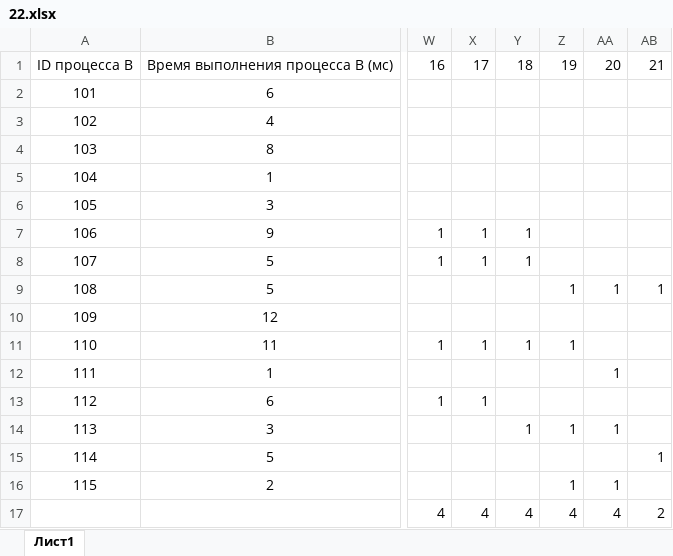
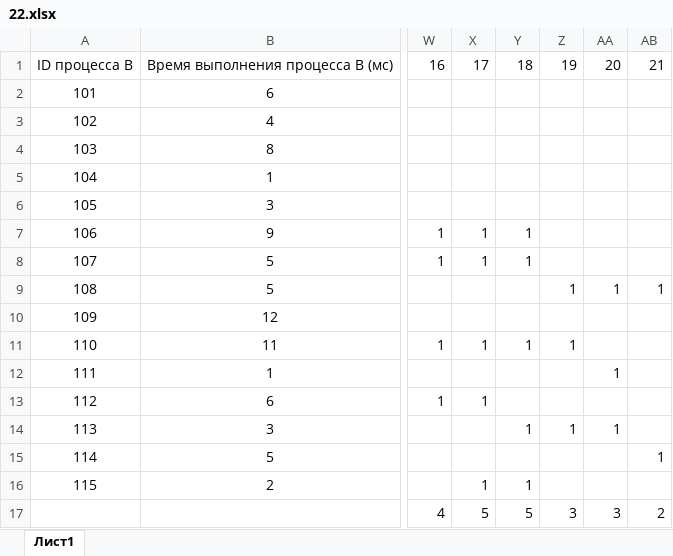
Before and after one commit to liskos/isakovich2023, an Excel workbook: варианты 2025/байт/байт2/22.xlsx, sheet Лист1, drawn as a sheet; only a part is shown, gaps mark what is left out; values as stored, in another font and other column widths than the file's, no borders; conditional formats not drawn; the diff names each change by its address in the sheet, - before the commit and + after, or states it on an @@ line.

```diff
--- a/варианты 2025/байт/байт2/22.xlsx (sheet Лист1)
+++ b/варианты 2025/байт/байт2/22.xlsx (sheet Лист1)
-X16: (empty)
+X16: 1
-Y16: (empty)
+Y16: 1
-Z16: 1
+Z16: (empty)
-AA16: 1
+AA16: (empty)
-X17: 4
+X17: 5
-Y17: 4
+Y17: 5
-Z17: 4
+Z17: 3
-AA17: 4
+AA17: 3
```
Also changed, not shown: варианты 2025/байт/байт2/18.xlsx, 19 other files.
